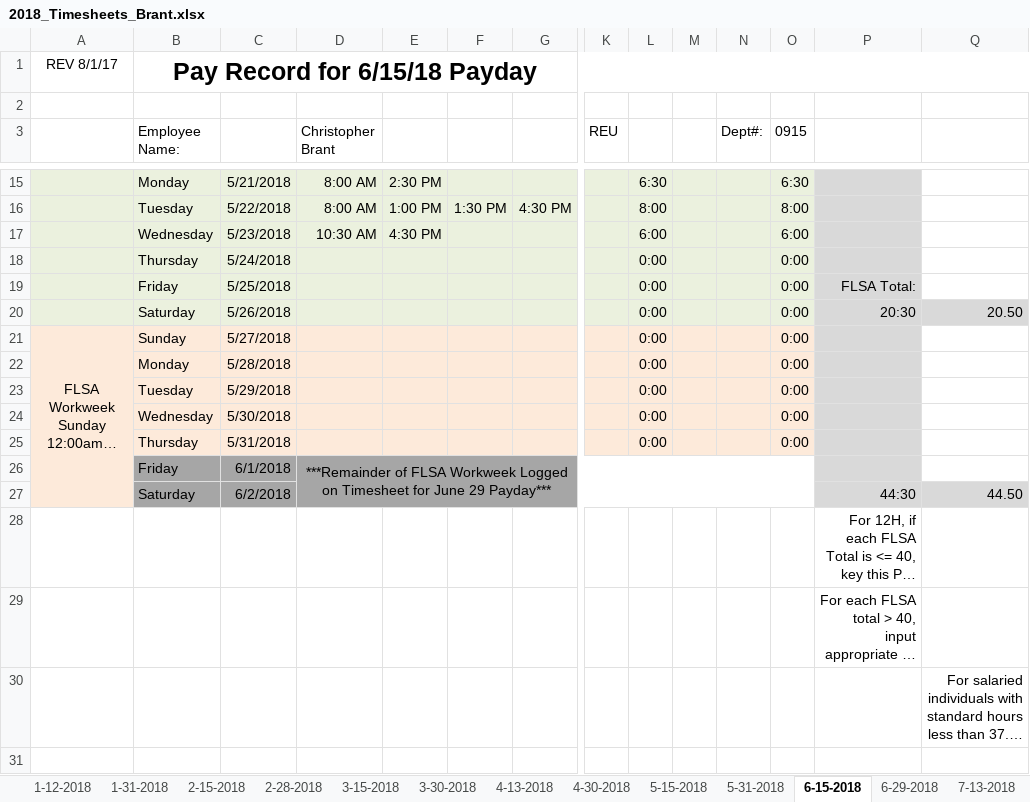
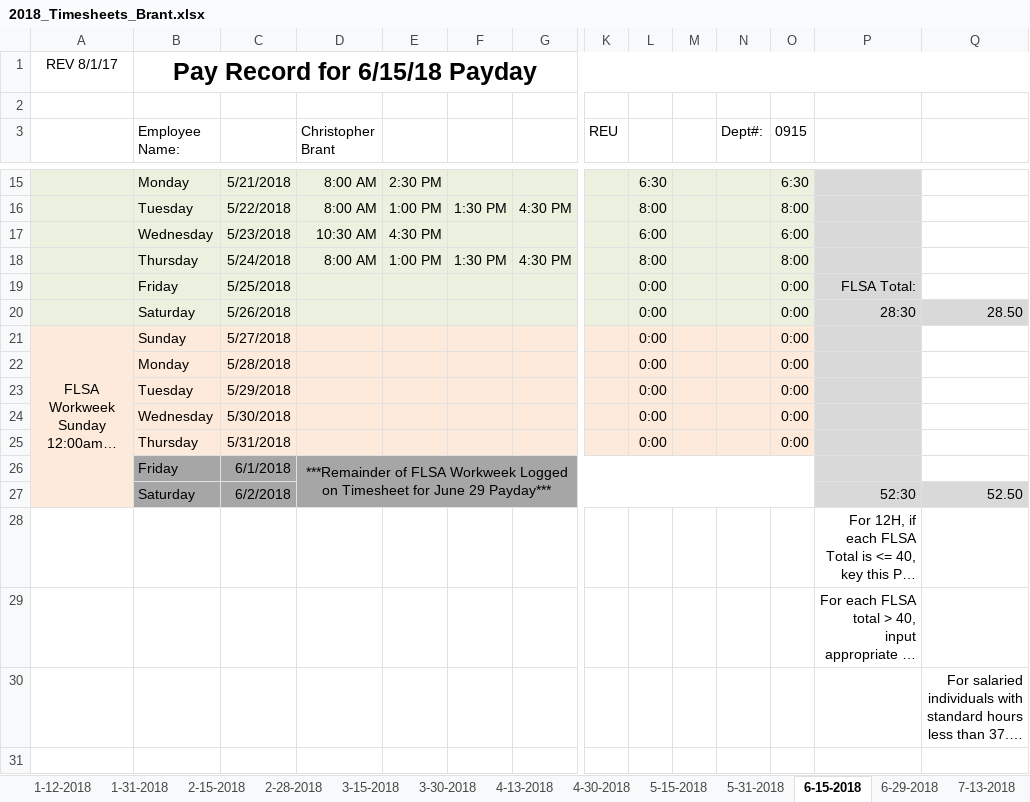
Before and after one commit to irshadmuaz/GPSProject, an Excel workbook: Brant_Timesheets/2018_Timesheets_Brant.xlsx, sheet 6-15-2018, drawn as a sheet; only a part is shown, gaps mark what is left out; long unchanged cells end in …; values as stored, in another font and other column widths than the file's, no borders; charts and pictures and conditional formats not drawn; removed rows and columns are numbered as before the commit, all else as after; rows hold the shown columns only; the diff names each change by its address in the sheet, - before the commit and + after, or states it on an @@ line.

Commit message:
updated timesheets

```diff
--- a/Brant_Timesheets/2018_Timesheets_Brant.xlsx (sheet 6-15-2018)
+++ b/Brant_Timesheets/2018_Timesheets_Brant.xlsx (sheet 6-15-2018)
-row 18:  | Thursday | 5/24/2018 |  |  |  |  |  | 0:00 |  |  | 0:00
+row 18:  | Thursday | 5/24/2018 | 8:00 AM | 1:00 PM | 1:30 PM | 4:30 PM |  | 8:00 |  |  | 8:00
-P20: 20:30
+P20: 28:30
-Q20: 20.50
+Q20: 28.50
-P27: 44:30
+P27: 52:30
-Q27: 44.50
+Q27: 52.50
```
Also changed, not shown: 1 other file.
